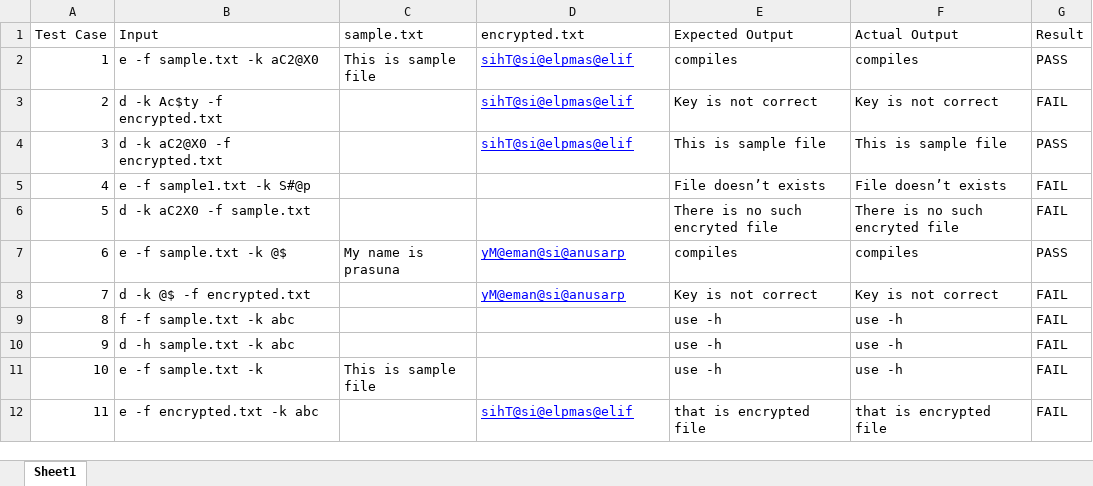
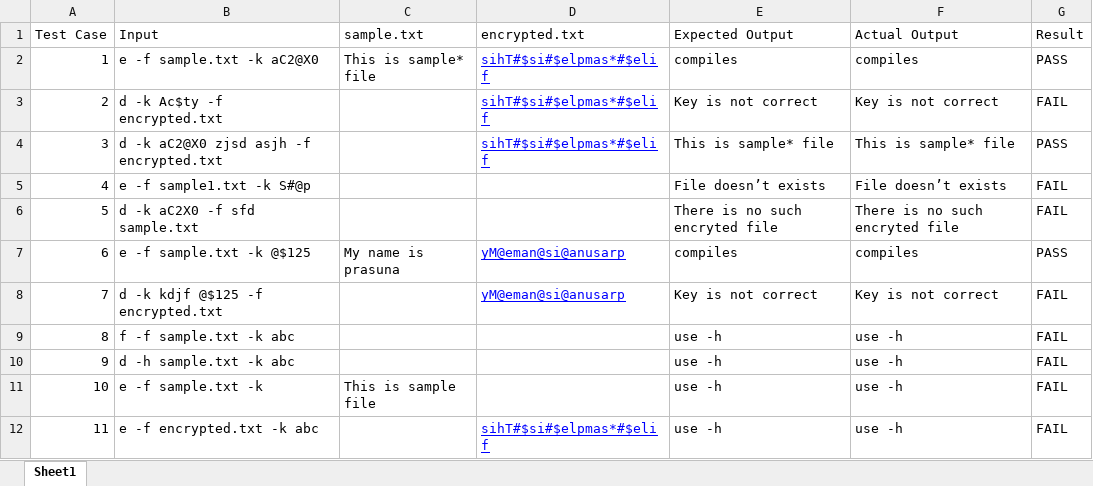
Before and after one commit to prasunaarumalla15/Arumalla-Gnana-Lakshmi-Prasuna, an Excel workbook: case 1/encryptDecrypt.xlsx, sheet Sheet1, drawn as a sheet; values as stored, in another font and other column widths than the file's, no borders; the diff names each change by its address in the sheet, - before the commit and + after, or states it on an @@ line.

Commit message:
Add files via upload

```diff
--- a/case 1/encryptDecrypt.xlsx (sheet Sheet1)
+++ b/case 1/encryptDecrypt.xlsx (sheet Sheet1)
-C2 (sample.txt): This is sample file
+C2 (sample.txt): This is sample* file
-D2:D4 (encrypted.txt): sihT@si@elpmas@elif
+D2:D4 (encrypted.txt): sihT#$si#$elpmas*#$elif
-B4 (Input): d -k aC2@X0 -f encrypted.txt
+B4 (Input): d -k aC2@X0 zjsd asjh -f encrypted.txt
-E4 (Expected Output): This is sample file
+E4 (Expected Output): This is sample* file
-F4 (Actual Output): This is sample file
+F4 (Actual Output): This is sample* file
-B6 (Input): d -k aC2X0 -f sample.txt
+B6 (Input): d -k aC2X0 -f sfd sample.txt
-B7 (Input): e -f sample.txt -k @$
+B7 (Input): e -f sample.txt -k @$125
-B8 (Input): d -k @$ -f encrypted.txt
+B8 (Input): d -k kdjf @$125 -f encrypted.txt
-D12 (encrypted.txt): sihT@si@elpmas@elif
+D12 (encrypted.txt): sihT#$si#$elpmas*#$elif
-E12 (Expected Output): that is encrypted file
+E12 (Expected Output): use -h
-F12 (Actual Output): that is encrypted file
+F12 (Actual Output): use -h
```
